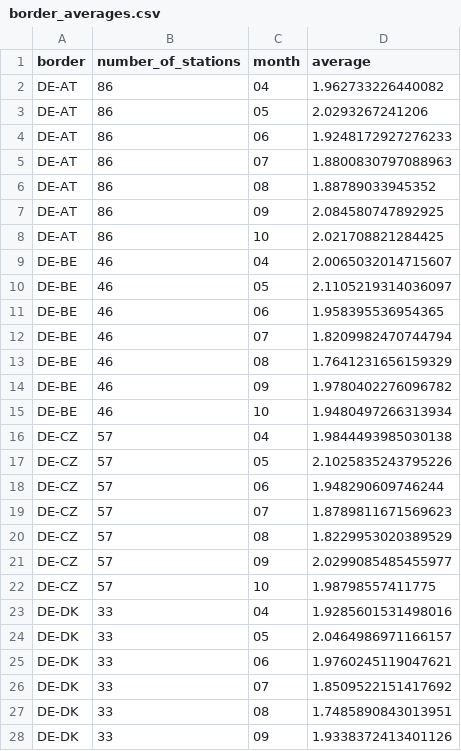
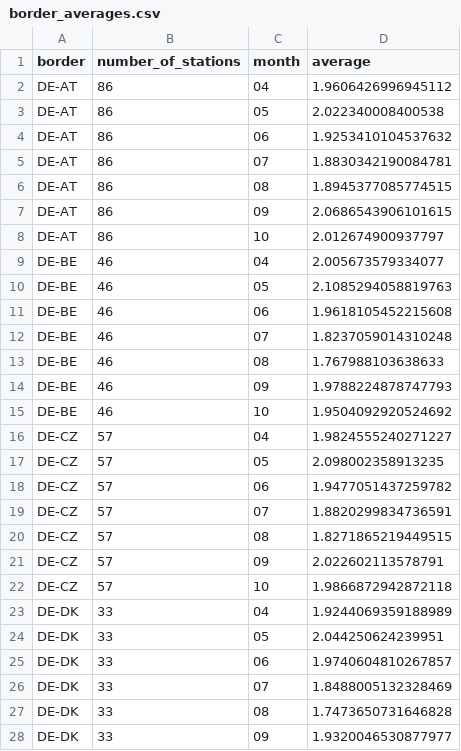
Before and after one commit to best-idp-project/filteringGasStations, a CSV file: output/border_averages.csv, drawn as a sheet; only a part is shown; the diff covers the shown part only.

```diff
--- a/output/border_averages.csv
+++ b/output/border_averages.csv
@@ -1,28 +1,28 @@
 border,number_of_stations,month,average
-DE-AT,86,04,1.962733226440082
-DE-AT,86,05,2.0293267241206
-DE-AT,86,06,1.9248172927276233
-DE-AT,86,07,1.8800830797088963
-DE-AT,86,08,1.88789033945352
-DE-AT,86,09,2.084580747892925
-DE-AT,86,10,2.021708821284425
-DE-BE,46,04,2.0065032014715607
-DE-BE,46,05,2.1105219314036097
-DE-BE,46,06,1.958395536954365
-DE-BE,46,07,1.8209982470744794
-DE-BE,46,08,1.7641231656159329
-DE-BE,46,09,1.9780402276096782
-DE-BE,46,10,1.9480497266313934
-DE-CZ,57,04,1.9844493985030138
-DE-CZ,57,05,2.1025835243795226
-DE-CZ,57,06,1.948290609746244
-DE-CZ,57,07,1.8789811671569623
-DE-CZ,57,08,1.8229953020389529
-DE-CZ,57,09,2.0299085485455977
-DE-CZ,57,10,1.98798557411775
-DE-DK,33,04,1.9285601531498016
-DE-DK,33,05,2.0464986971166157
-DE-DK,33,06,1.9760245119047621
-DE-DK,33,07,1.8509522151417692
-DE-DK,33,08,1.7485890843013951
-DE-DK,33,09,1.9338372413401126
+DE-AT,86,04,1.9606426996945112
+DE-AT,86,05,2.022340008400538
+DE-AT,86,06,1.9253410104537632
+DE-AT,86,07,1.8830342190084781
+DE-AT,86,08,1.8945377085774515
+DE-AT,86,09,2.0686543906101615
+DE-AT,86,10,2.012674900937797
+DE-BE,46,04,2.005673579334077
+DE-BE,46,05,2.1085294058819763
+DE-BE,46,06,1.9618105452215608
+DE-BE,46,07,1.8237059014310248
+DE-BE,46,08,1.767988103638633
+DE-BE,46,09,1.9788224878747793
+DE-BE,46,10,1.9504092920524692
+DE-CZ,57,04,1.9824555240271227
+DE-CZ,57,05,2.098002358913235
+DE-CZ,57,06,1.9477051437259782
+DE-CZ,57,07,1.8820299834736591
+DE-CZ,57,08,1.8271865219449515
+DE-CZ,57,09,2.022602113578791
+DE-CZ,57,10,1.9866872942872118
+DE-DK,33,04,1.9244069359188989
+DE-DK,33,05,2.044250624239951
+DE-DK,33,06,1.9740604810267857
+DE-DK,33,07,1.8488005132328469
+DE-DK,33,08,1.7473650731646828
+DE-DK,33,09,1.9320046530877977
```
Also changed, not shown: 29 edited cells elsewhere in this file, 6 other files.
